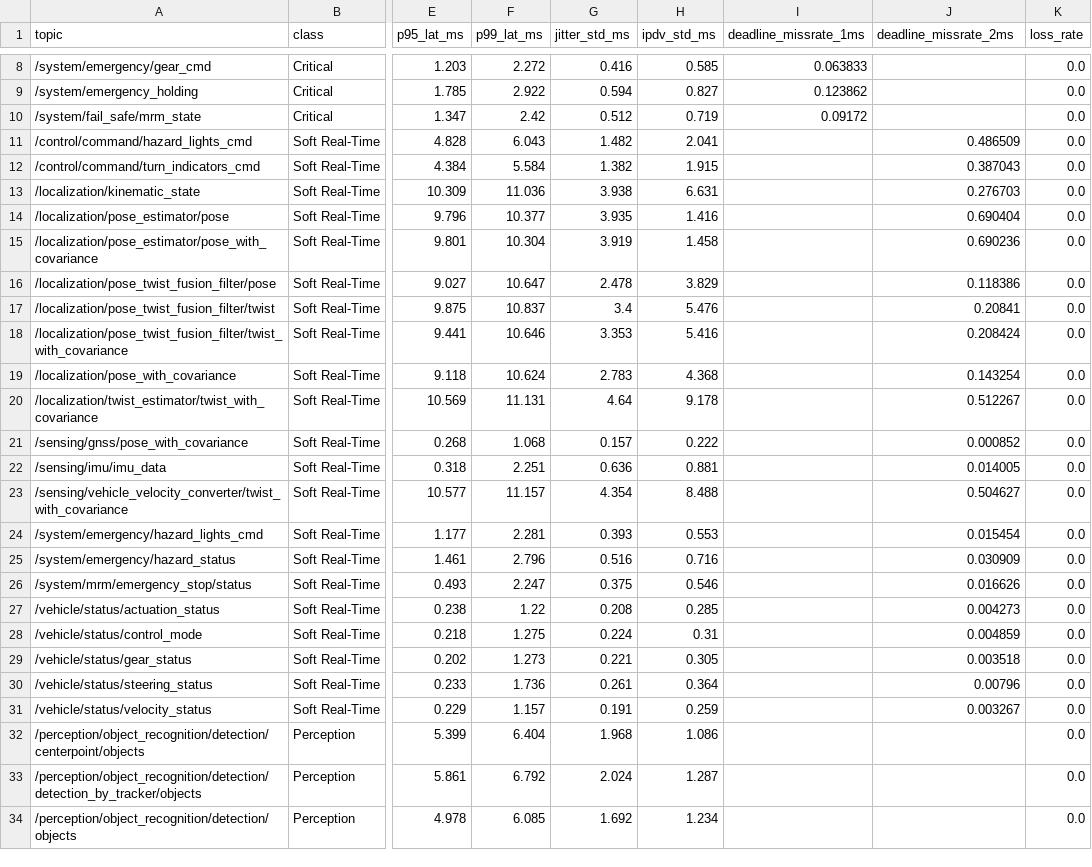
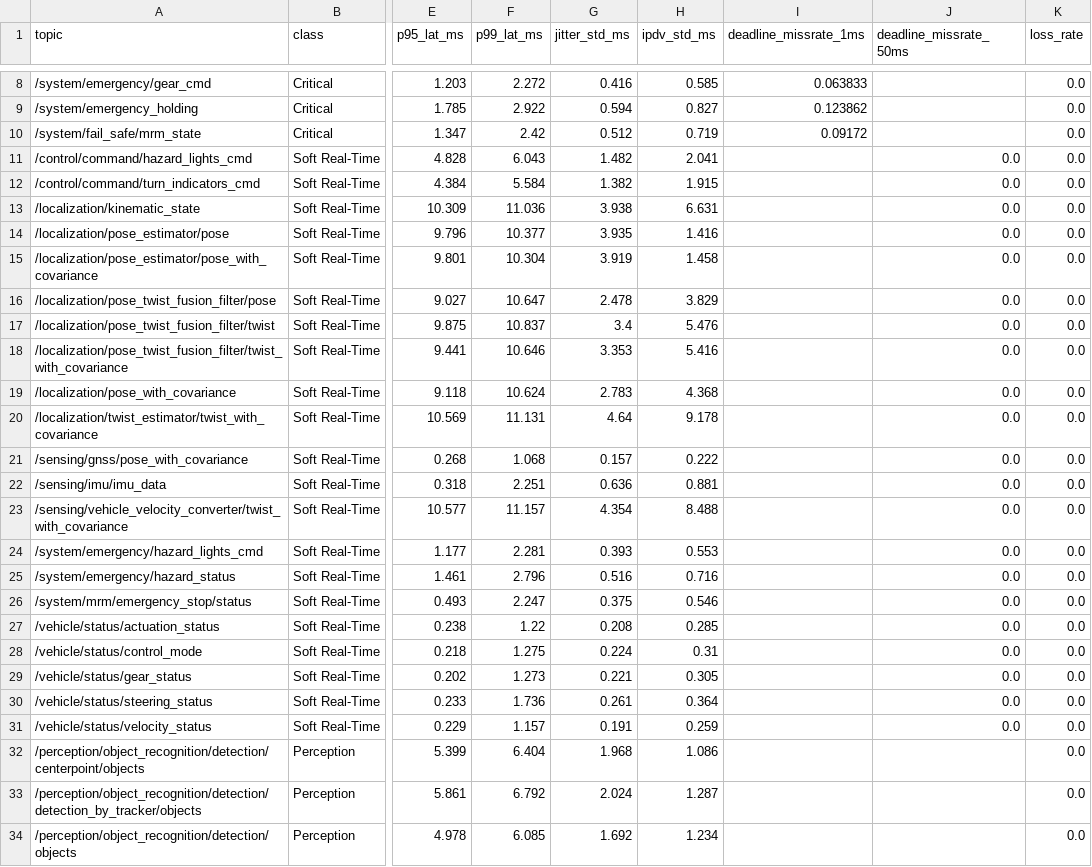
Before and after one commit to habby1012/thesis, a CSV file: exp/case1/non_overloading/2/merged_stat.csv, drawn as a sheet; only a part is shown, gaps mark what is left out; the diff names each change by its address in the sheet, - before the commit and + after, or states it on an @@ line.

```diff
--- a/exp/case1/non_overloading/2/merged_stat.csv
+++ b/exp/case1/non_overloading/2/merged_stat.csv
-J1: deadline_missrate_2ms
+J1: deadline_missrate_50ms
-J11 (deadline_missrate_50ms): 0.486509
+J11 (deadline_missrate_50ms): 0.0
-J12 (deadline_missrate_50ms): 0.387043
+J12 (deadline_missrate_50ms): 0.0
-J13 (deadline_missrate_50ms): 0.276703
+J13 (deadline_missrate_50ms): 0.0
-J14 (deadline_missrate_50ms): 0.690404
+J14 (deadline_missrate_50ms): 0.0
-J15 (deadline_missrate_50ms): 0.690236
+J15 (deadline_missrate_50ms): 0.0
-J16 (deadline_missrate_50ms): 0.118386
+J16 (deadline_missrate_50ms): 0.0
-J17 (deadline_missrate_50ms): 0.20841
+J17 (deadline_missrate_50ms): 0.0
-J18 (deadline_missrate_50ms): 0.208424
+J18 (deadline_missrate_50ms): 0.0
-J19 (deadline_missrate_50ms): 0.143254
+J19 (deadline_missrate_50ms): 0.0
-J20 (deadline_missrate_50ms): 0.512267
+J20 (deadline_missrate_50ms): 0.0
-J21 (deadline_missrate_50ms): 0.000852
+J21 (deadline_missrate_50ms): 0.0
-J22 (deadline_missrate_50ms): 0.014005
+J22 (deadline_missrate_50ms): 0.0
-J23 (deadline_missrate_50ms): 0.504627
+J23 (deadline_missrate_50ms): 0.0
-J24 (deadline_missrate_50ms): 0.015454
+J24 (deadline_missrate_50ms): 0.0
-J25 (deadline_missrate_50ms): 0.030909
+J25 (deadline_missrate_50ms): 0.0
-J26 (deadline_missrate_50ms): 0.016626
+J26 (deadline_missrate_50ms): 0.0
-J27 (deadline_missrate_50ms): 0.004273
+J27 (deadline_missrate_50ms): 0.0
-J28 (deadline_missrate_50ms): 0.004859
+J28 (deadline_missrate_50ms): 0.0
-J29 (deadline_missrate_50ms): 0.003518
+J29 (deadline_missrate_50ms): 0.0
-J30 (deadline_missrate_50ms): 0.00796
+J30 (deadline_missrate_50ms): 0.0
-J31 (deadline_missrate_50ms): 0.003267
+J31 (deadline_missrate_50ms): 0.0
```
Also changed, not shown: exp/case2/non_overloading/2/merged_stat.csv, exp/case2/non_overloading/4/merged_stat.csv, 22 other files.
